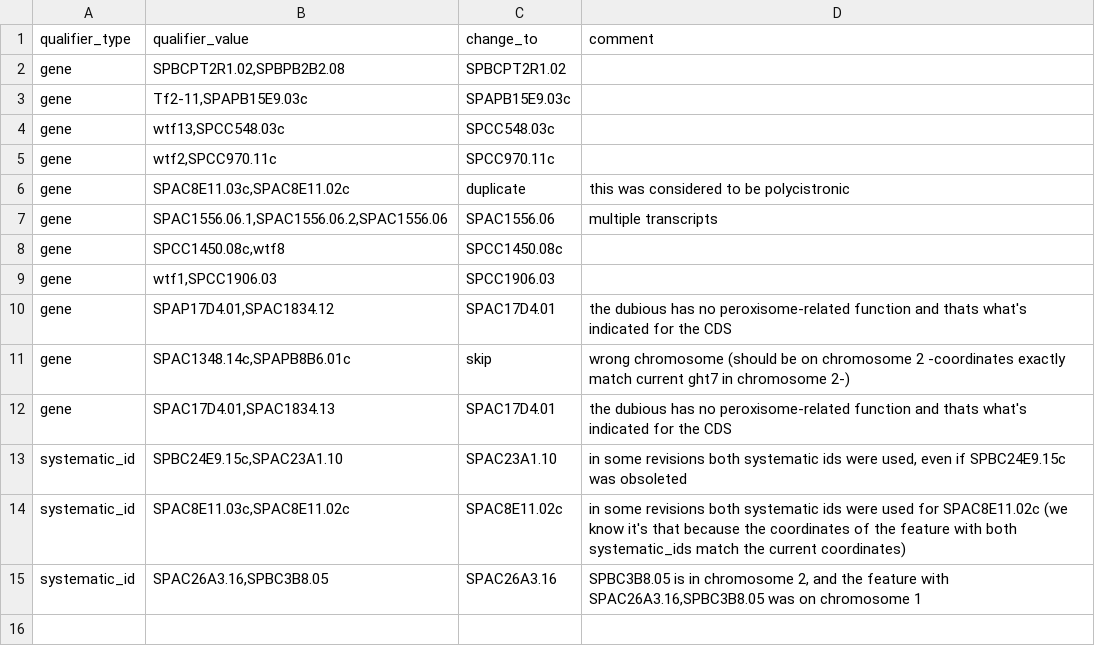
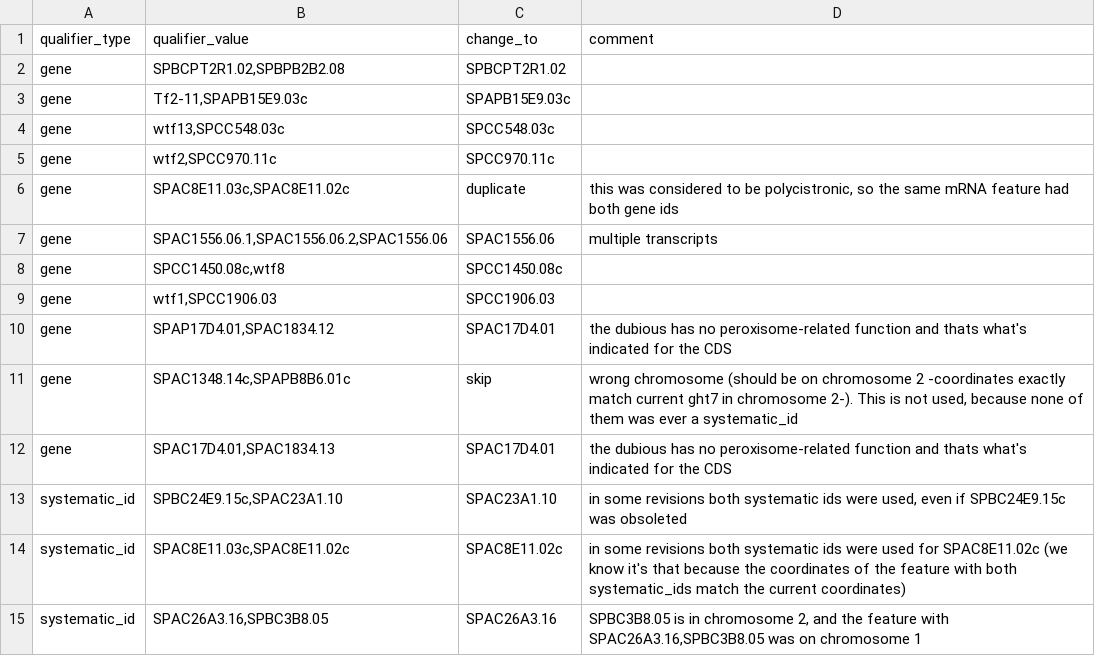
Before and after one commit to pombase/genome_changelog, a TSV file: valid_ids_data/known_exceptions.tsv, drawn as a sheet.

Commit message:
fixed genome_functions list error and completed tests for all 3 cases in known exceptions

```diff
--- a/valid_ids_data/known_exceptions.tsv
+++ b/valid_ids_data/known_exceptions.tsv
@@ -5,3 +5,3 @@ gene	wtf13,SPCC548.03c	SPCC548.03c
 gene	wtf2,SPCC970.11c	SPCC970.11c
-gene	SPAC8E11.03c,SPAC8E11.02c	duplicate	this was considered to be polycistronic
+gene	SPAC8E11.03c,SPAC8E11.02c	duplicate	this was considered to be polycistronic, so the same mRNA feature had both gene ids
 gene	SPAC1556.06.1,SPAC1556.06.2,SPAC1556.06	SPAC1556.06	multiple transcripts
@@ -10,3 +10,3 @@ gene	wtf1,SPCC1906.03	SPCC1906.03
 gene	SPAP17D4.01,SPAC1834.12	SPAC17D4.01	the dubious has no peroxisome-related function and thats what's indicated for the CDS
-gene	SPAC1348.14c,SPAPB8B6.01c	skip	wrong chromosome (should be on chromosome 2 -coordinates exactly match current ght7 in chromosome 2-)
+gene	SPAC1348.14c,SPAPB8B6.01c	skip	wrong chromosome (should be on chromosome 2 -coordinates exactly match current ght7 in chromosome 2-). This is not used, because none of them was ever a systematic_id
 gene	SPAC17D4.01,SPAC1834.13	SPAC17D4.01	the dubious has no peroxisome-related function and thats what's indicated for the CDS
```
Also changed, not shown: 2 other files.
